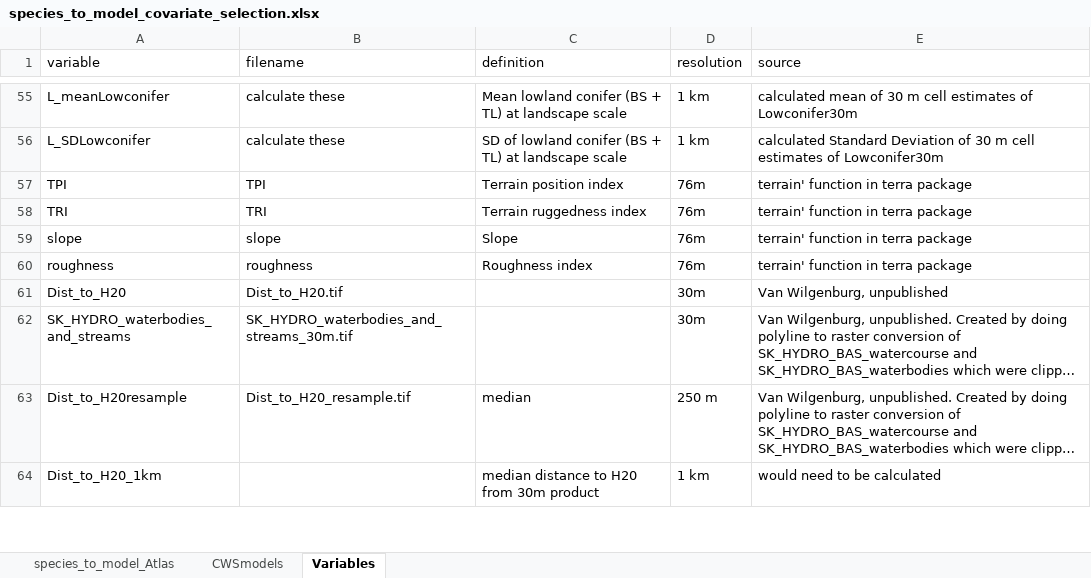
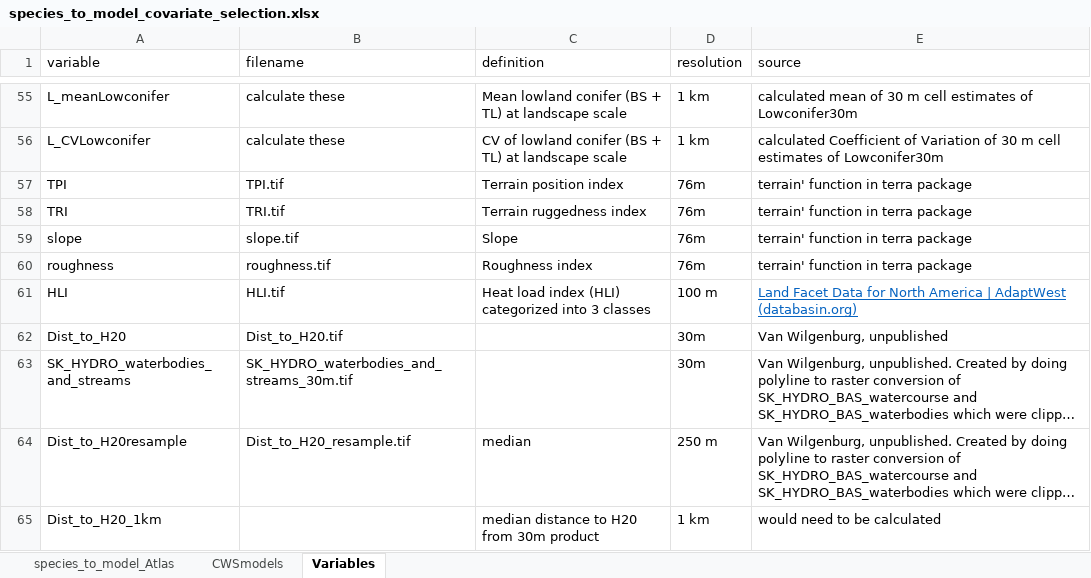
Before and after one commit to davidiles/Landbird-Distribution-Modeling-ECCC, an Excel workbook: Analysis/Saskatchewan_BBA/Data_Cleaned/species_to_model_covariate_selection.xlsx, sheet Variables, drawn as a sheet; only a part is shown, gaps mark what is left out; long unchanged cells end in …; values as stored, in another font and other column widths than the file's, no borders; the diff covers the shown part only; the diff names each change by its address in the sheet, - before the commit and + after, or states it on an @@ line.

```diff
--- a/Analysis/Saskatchewan_BBA/Data_Cleaned/species_to_model_covariate_selection.xlsx (sheet Variables)
+++ b/Analysis/Saskatchewan_BBA/Data_Cleaned/species_to_model_covariate_selection.xlsx (sheet Variables)
-A56 (variable): L_SDLowconifer
+A56 (variable): L_CVLowconifer
-C56 (definition): SD of lowland…
+C56 (definition): CV of lowland…
-E56 (source): calculated Standard Deviation of 30…
+E56 (source): calculated Coefficient of Variation of 30…
-B57 (filename): TPI
+B57 (filename): TPI.tif
-B58 (filename): TRI
+B58 (filename): TRI.tif
-B59 (filename): slope
+B59 (filename): slope.tif
-B60 (filename): roughness
+B60 (filename): roughness.tif
+row 61: HLI | HLI.tif | Heat load index (HLI) categorized into 3 classes | 100 m | Land Facet Data for North America | AdaptWest (databasin.org)
```
Also changed, not shown: 4 added rows, 2 removed rows and 30 edited cells elsewhere in this sheet, sheet species_to_model_Atlas, 3 other files.
